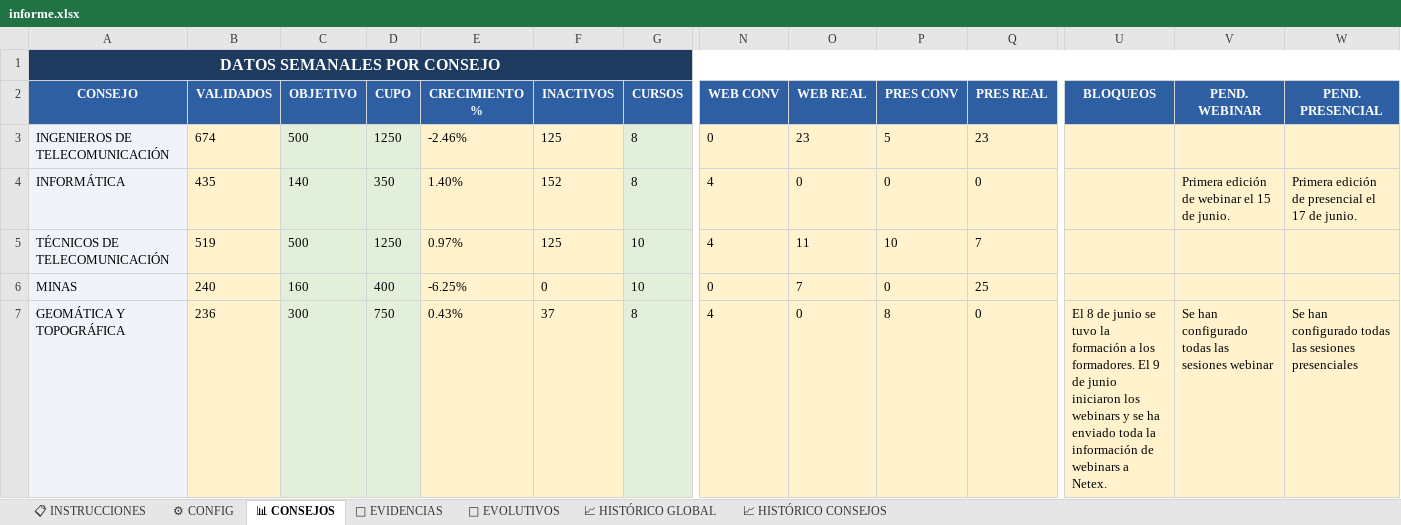
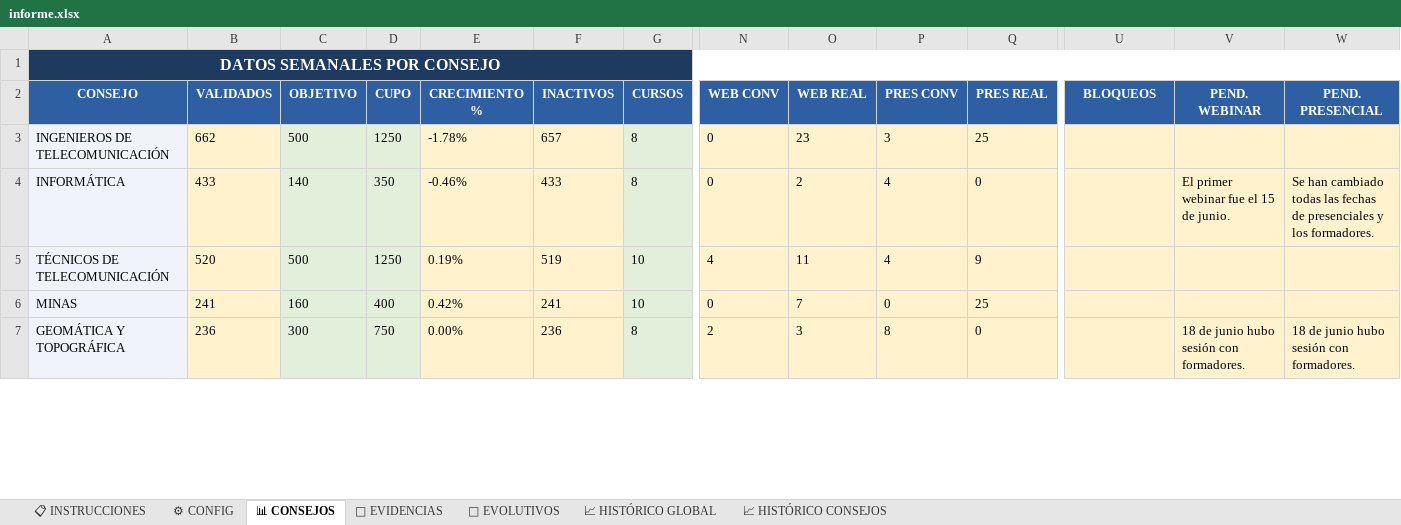
Before and after one commit to rinconrobertoj-oss/dashboard_V5, an Excel workbook: data/informe.xlsx, sheet 📊 CONSEJOS, drawn as a sheet; only a part is shown, gaps mark what is left out; values as stored, in another font and other column widths than the file's, no borders; the diff covers the shown part only; the diff names each change by its address in the sheet, - before the commit and + after, or states it on an @@ line.

```diff
--- a/data/informe.xlsx (sheet 📊 CONSEJOS)
+++ b/data/informe.xlsx (sheet 📊 CONSEJOS)
-B3 (VALIDADOS): 674
+B3 (VALIDADOS): 662
-E3 (CRECIMIENTO %): -2.46%
+E3 (CRECIMIENTO %): -1.78%
-F3 (INACTIVOS): 125
+F3 (INACTIVOS): 657
-P3 (PRES CONV): 5
+P3 (PRES CONV): 3
-Q3 (PRES REAL): 23
+Q3 (PRES REAL): 25
-B4 (VALIDADOS): 435
+B4 (VALIDADOS): 433
-E4 (CRECIMIENTO %): 1.40%
+E4 (CRECIMIENTO %): -0.46%
-F4 (INACTIVOS): 152
+F4 (INACTIVOS): 433
-N4 (WEB CONV): 4
+N4 (WEB CONV): 0
-O4 (WEB REAL): 0
+O4 (WEB REAL): 2
-P4 (PRES CONV): 0
+P4 (PRES CONV): 4
-V4 (PEND. WEBINAR): Primera edición de webinar el 15 de junio.
+V4 (PEND. WEBINAR): El primer webinar fue el 15 de junio.
-W4 (PEND. PRESENCIAL): Primera edición de presencial el 17 de junio.
+W4 (PEND. PRESENCIAL): Se han cambiado todas las fechas de presenciales y los formadores.
-B5 (VALIDADOS): 519
+B5 (VALIDADOS): 520
-E5 (CRECIMIENTO %): 0.97%
+E5 (CRECIMIENTO %): 0.19%
-F5 (INACTIVOS): 125
+F5 (INACTIVOS): 519
-P5 (PRES CONV): 10
+P5 (PRES CONV): 4
-Q5 (PRES REAL): 7
+Q5 (PRES REAL): 9
-B6 (VALIDADOS): 240
+B6 (VALIDADOS): 241
-E6 (CRECIMIENTO %): -6.25%
+E6 (CRECIMIENTO %): 0.42%
-F6 (INACTIVOS): 0
+F6 (INACTIVOS): 241
-E7 (CRECIMIENTO %): 0.43%
+E7 (CRECIMIENTO %): 0.00%
-F7 (INACTIVOS): 37
+F7 (INACTIVOS): 236
-N7 (WEB CONV): 4
+N7 (WEB CONV): 2
-O7 (WEB REAL): 0
+O7 (WEB REAL): 3
-U7 (BLOQUEOS): El 8 de junio se tuvo la formación a los formadores. El 9 de junio iniciaron los webinars y se ha enviado toda la información de webinars a Netex.
+U7 (BLOQUEOS): (empty)
-V7 (PEND. WEBINAR): Se han configurado todas las sesiones webinar
+V7 (PEND. WEBINAR): 18 de junio hubo sesión con formadores.
-W7 (PEND. PRESENCIAL): Se han configurado todas las sesiones presenciales
+W7 (PEND. PRESENCIAL): 18 de junio hubo sesión con formadores.
```
Also changed, not shown: 99 edited cells elsewhere in this sheet, sheet 📁 EVIDENCIAS, sheet 📈 HISTÓRICO CONSEJOS, sheet 📈 HISTÓRICO GLOBAL, sheet ⚙ CONFIG, sheet 🚀 EVOLUTIVOS, 1 other file.
